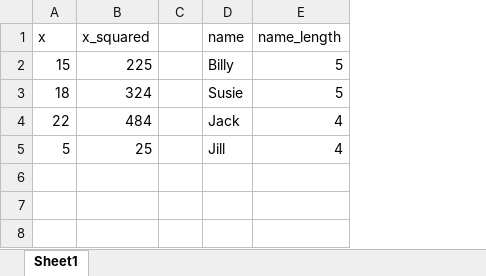
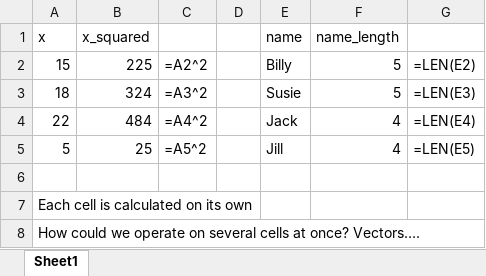
Before and after one commit to summerofgeorge/oreilly-r-powered-excel, an Excel workbook: 3-from-excel-cells-to-r-vectors/intro-to-vectors.xlsx, sheet Sheet1, drawn as a sheet; values as stored, in another font and other column widths than the file's, no borders; the diff names each change by its address in the sheet, - before the commit and + after, or states it on an @@ line.

```diff
--- a/3-from-excel-cells-to-r-vectors/intro-to-vectors.xlsx (sheet Sheet1)
+++ b/3-from-excel-cells-to-r-vectors/intro-to-vectors.xlsx (sheet Sheet1)
+column C, rows 2-5: =A2^2 | =A3^2 | =A4^2 | =A5^2
+column G, rows 2-5: =LEN(E2) | =LEN(E3) | =LEN(E4) | =LEN(E5)
+row 6: (empty)
+row 7: Each cell is calculated on its own
+row 8: How could we operate on several cells at once? Vectors….
```
Also changed, not shown: formulas that keep their value, 2-from-excel-calculations-to-r-development/calculations-in-excel.xlsx, 4-from-excel-tables-to-r-data-frames/excel-tables.xlsx, 31 other files.
